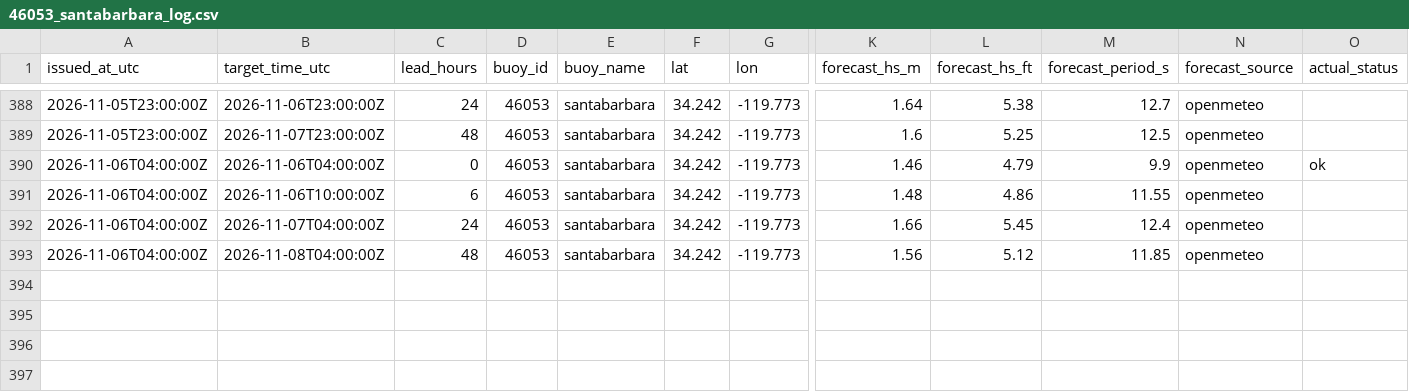
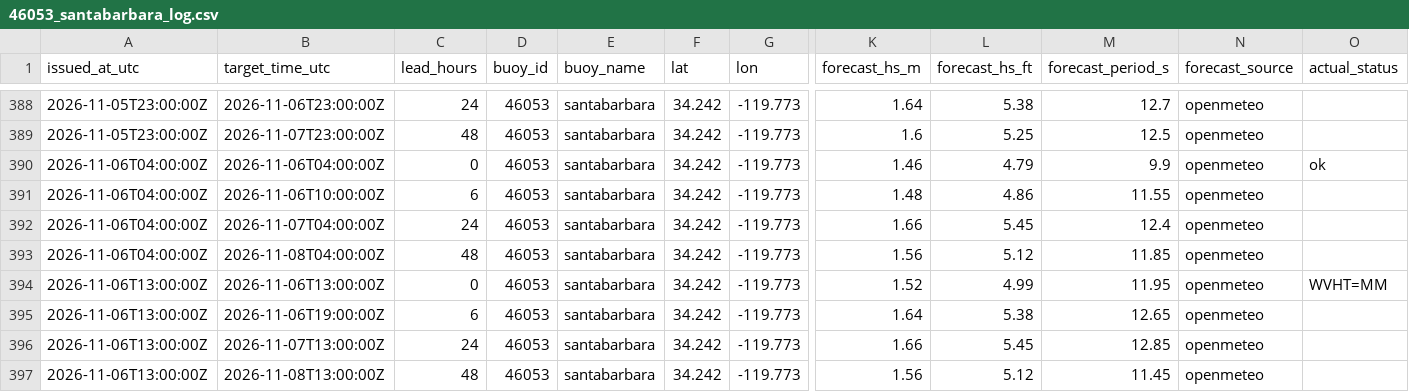
Before and after one commit to philbliss99/surfpy-custom-logger, a CSV file: data/46053_santabarbara_log.csv, drawn as a sheet; only a part is shown, gaps mark what is left out; rows hold the shown columns only; the diff names each change by its address in the sheet, - before the commit and + after, or states it on an @@ line.

```diff
--- a/data/46053_santabarbara_log.csv
+++ b/data/46053_santabarbara_log.csv
+row 394: 2026-11-06T13:00:00Z | 2026-11-06T13:00:00Z | 0 | 46053 | santabarbara | 34.242 | -119.773 | 1.52 | 4.99 | 11.95 | openmeteo | WVHT=MM
+row 395: 2026-11-06T13:00:00Z | 2026-11-06T19:00:00Z | 6 | 46053 | santabarbara | 34.242 | -119.773 | 1.64 | 5.38 | 12.65 | openmeteo
+row 396: 2026-11-06T13:00:00Z | 2026-11-07T13:00:00Z | 24 | 46053 | santabarbara | 34.242 | -119.773 | 1.66 | 5.45 | 12.85 | openmeteo
+row 397: 2026-11-06T13:00:00Z | 2026-11-08T13:00:00Z | 48 | 46053 | santabarbara | 34.242 | -119.773 | 1.56 | 5.12 | 11.45 | openmeteo
```
Also changed, not shown: data/44065_rockaway_log.csv, data/46221_santamonica_log.csv.
